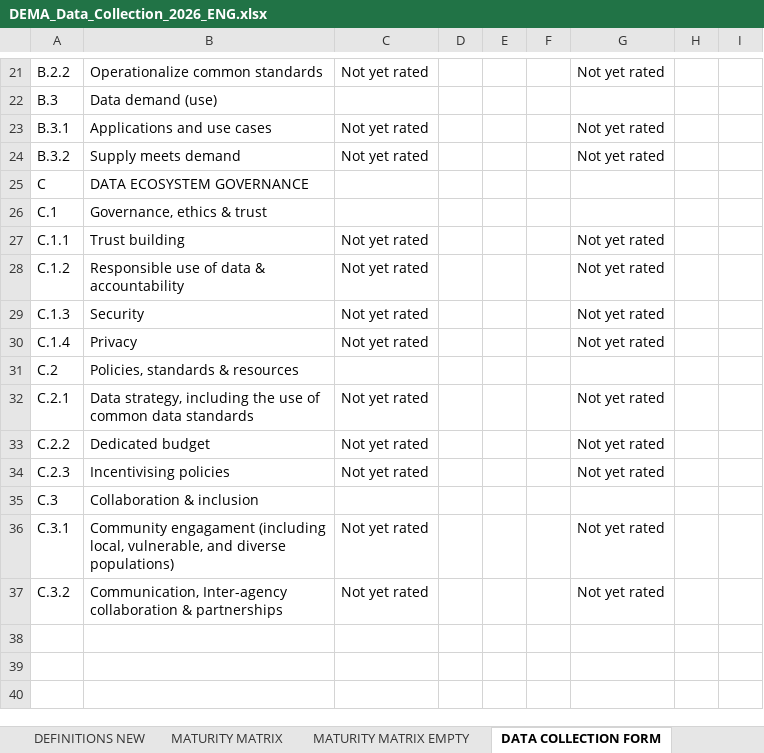
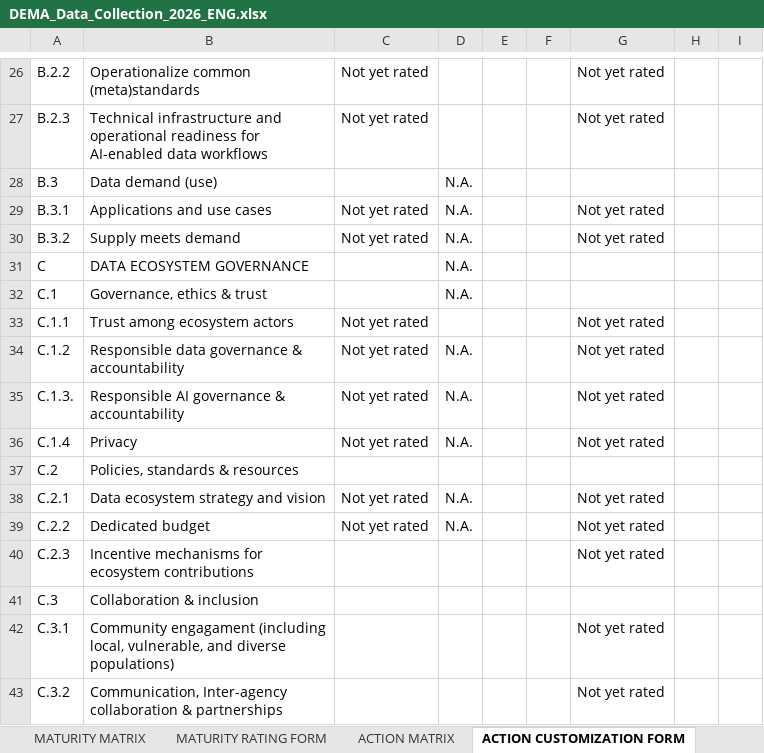
Before and after one commit to Olivier-Wijnmaalen/gima-dema-reproducibility, an Excel workbook: data/DEMA_Data_Collection_2026_ENG.xlsx, sheet ACTION CUSTOMIZATION FORM, drawn as a sheet; only a part is shown, gaps mark what is left out; values as stored, in another font and other column widths than the file's, no cell formats; charts and pictures and conditional formats not drawn; addresses are those after the commit; the diff covers the shown part only; the diff names each change by its address in the sheet, - before the commit and + after, or states it on an @@ line.

```diff
--- a/data/DEMA_Data_Collection_2026_ENG.xlsx (sheet ACTION CUSTOMIZATION FORM)
+++ b/data/DEMA_Data_Collection_2026_ENG.xlsx (sheet ACTION CUSTOMIZATION FORM)
-sheet tab: MATURITY MATRIX EMPTY
+sheet tab: ACTION MATRIX
-sheet tab: DATA COLLECTION FORM
+sheet tab: ACTION CUSTOMIZATION FORM
+sheet tab: MATURITY RATING FORM
-B26: Operationalize common standards
+B26: Operationalize common (meta)standards
+row 27: B.2.3 | Technical infrastructure and operational readiness for AI-enabled data workflows | Not yet rated |  |  |  | Not yet rated
-D28:D32: (empty)
+D28:D32: N.A.
-B33: Trust building
+B33: Trust among ecosystem actors
-B34: Responsible use of data & accountability
+B34: Responsible data governance & accountability
-D34:D36: (empty)
+D34:D36: N.A.
-A35: C.1.3
+A35: C.1.3.
-B35: Security
+B35: Responsible AI governance & accountability
-B38: Data strategy, including the use of common data standards
+B38: Data ecosystem strategy and vision
-D38:D39: (empty)
+D38:D39: N.A.
-B40: Incentivising policies
+B40: Incentive mechanisms for ecosystem contributions
-C40: Not yet rated
+C40: (empty)
-C42:C43: Not yet rated
+C42:C43: (empty)
```
Also changed, not shown: 6 added rows, 1 removed row and 29 edited cells elsewhere in this sheet, sheet ACTION MATRIX, sheet MATURITY MATRIX, sheet DEFINITIONS NEW, other sheet tabs, cell formats, formulas that keep their value, hidden cells, charts or pictures, 1 other file.
